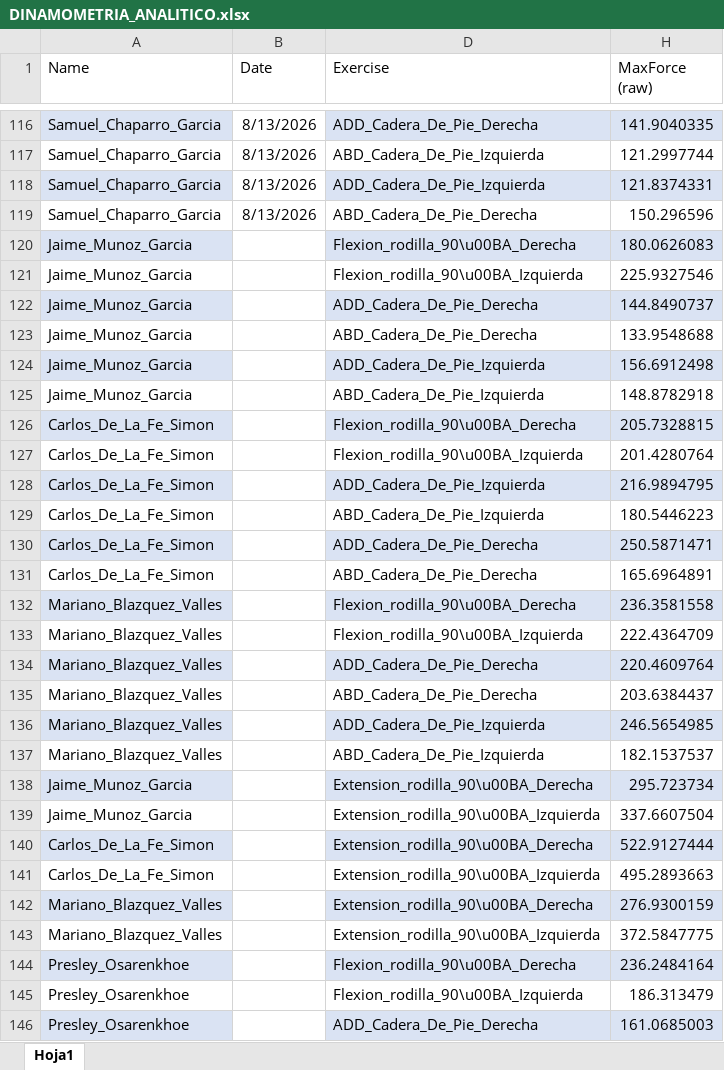
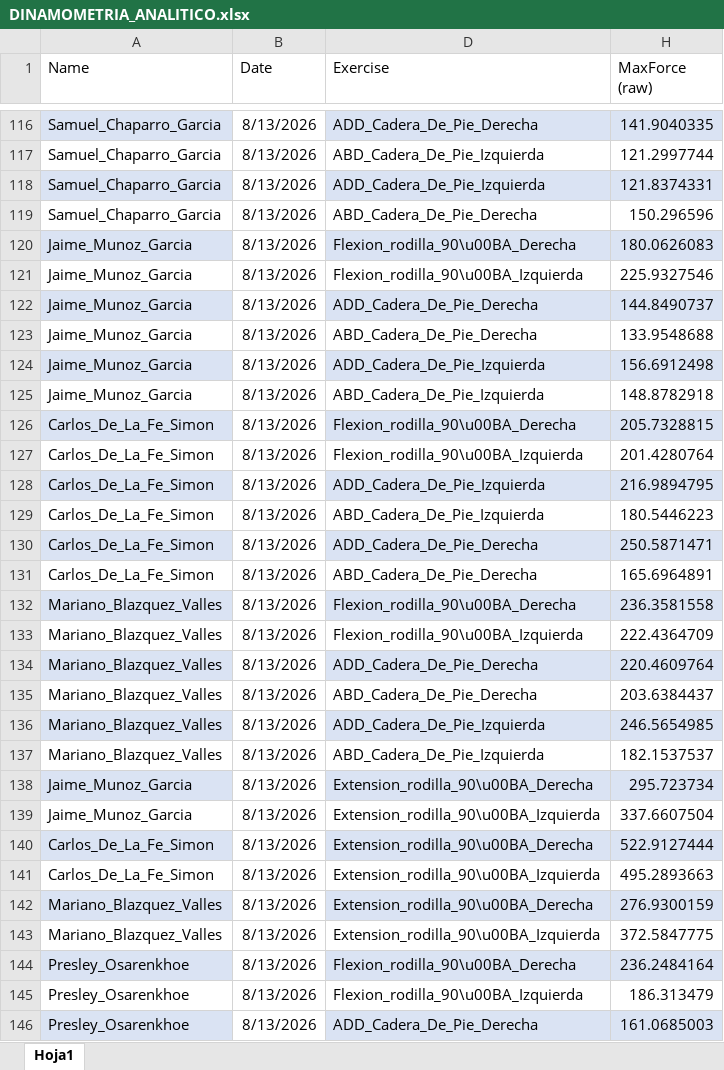
Before and after one commit to guiberand-creator/PF_Adarve_Juvenil_A, an Excel workbook: data/EVALUACIONES/FUERZA ANALITICA/DINAMOMETRIA_ANALITICO.xlsx, sheet Hoja1, drawn as a sheet; only a part is shown, gaps mark what is left out; values as stored, in another font and other column widths than the file's, no borders; table styles not drawn; the diff covers the shown part only; the diff names each change by its address in the sheet, - before the commit and + after, or states it on an @@ line.

Commit message:
Actualizacion automatica de datos desde el Boton Magico

```diff
--- a/data/EVALUACIONES/FUERZA ANALITICA/DINAMOMETRIA_ANALITICO.xlsx (sheet Hoja1)
+++ b/data/EVALUACIONES/FUERZA ANALITICA/DINAMOMETRIA_ANALITICO.xlsx (sheet Hoja1)
-B120:B146 (Date): (empty)
+B120:B146 (Date): 8/13/2026
```
Also changed, not shown: 83 edited cells elsewhere in this sheet.
